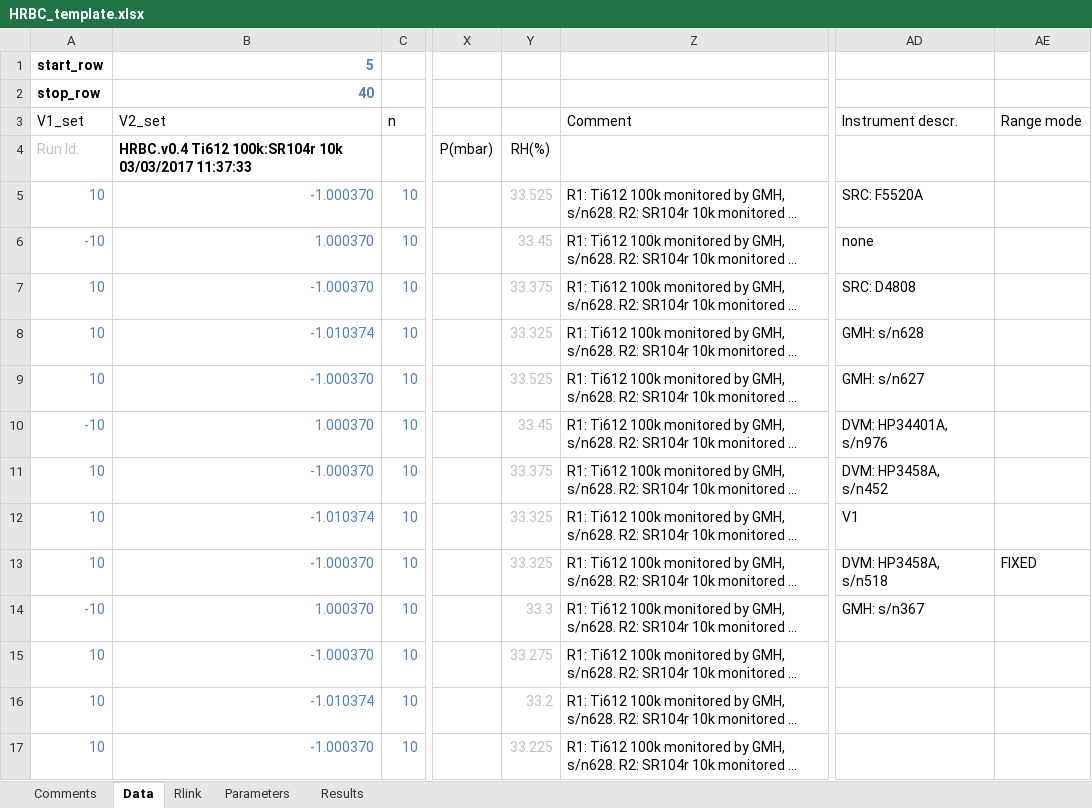
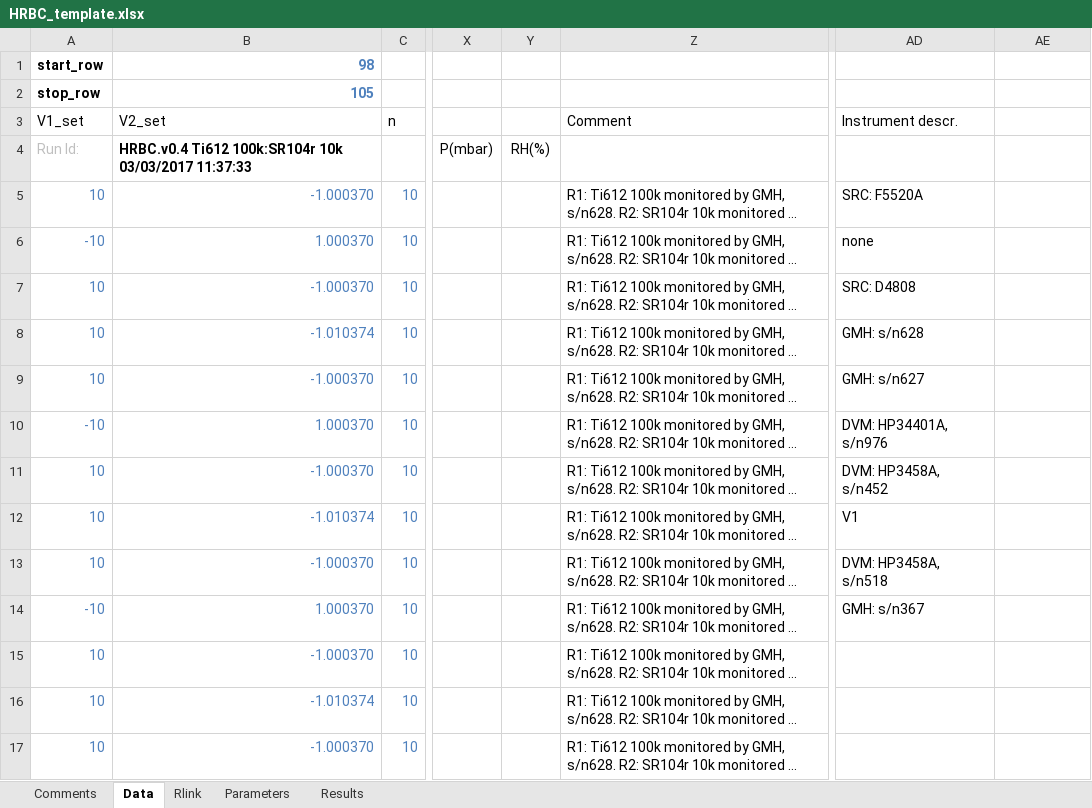
Before and after one commit to tblawson/HRBC, an Excel workbook: HRBC_template.xlsx, sheet Data, drawn as a sheet; only a part is shown, gaps mark what is left out; long unchanged cells end in …; values as stored, in another font and other column widths than the file's, no borders; the diff covers the shown part only; the diff names each change by its address in the sheet, - before the commit and + after, or states it on an @@ line.

```diff
--- a/HRBC_template.xlsx (sheet Data)
+++ b/HRBC_template.xlsx (sheet Data)
-B1 (V2_set): 5
+B1 (V2_set): 98
-B2 (V2_set): 40
+B2 (V2_set): 105
-AE3: Range mode
+AE3: (empty)
-Y5: 33.525
+Y5: (empty)
-Y6: 33.45
+Y6: (empty)
-Y7: 33.375
+Y7: (empty)
-Y8: 33.325
+Y8: (empty)
-Y9: 33.525
+Y9: (empty)
-Y10: 33.45
+Y10: (empty)
-Y11: 33.375
+Y11: (empty)
-Y12:Y13: 33.325
+Y12:Y13: (empty)
-AE13: FIXED
+AE13: (empty)
-Y14: 33.3
+Y14: (empty)
-Y15: 33.275
+Y15: (empty)
-Y16: 33.2
+Y16: (empty)
-Y17: 33.225
+Y17: (empty)
```
Also changed, not shown: 11 added rows and 25 edited cells elsewhere in this sheet, sheet Results, sheet Parameters, sheet Comments.
